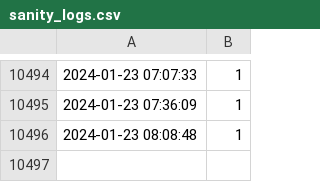
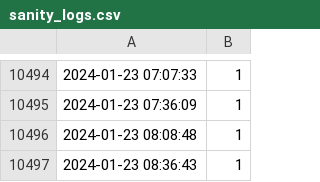
Before and after one commit to armosec/sanity-tests, a CSV file: logs/sanity_logs.csv, drawn as a sheet; only a part is shown, gaps mark what is left out; the diff names each change by its address in the sheet, - before the commit and + after, or states it on an @@ line.

Commit message:
Update sanity logs with new data
Signed-off-by: bvolovat <borisv@armosec.io>

```diff
--- a/logs/sanity_logs.csv
+++ b/logs/sanity_logs.csv
+row 10497: 2024-01-23 08:36:43 | 1
```
